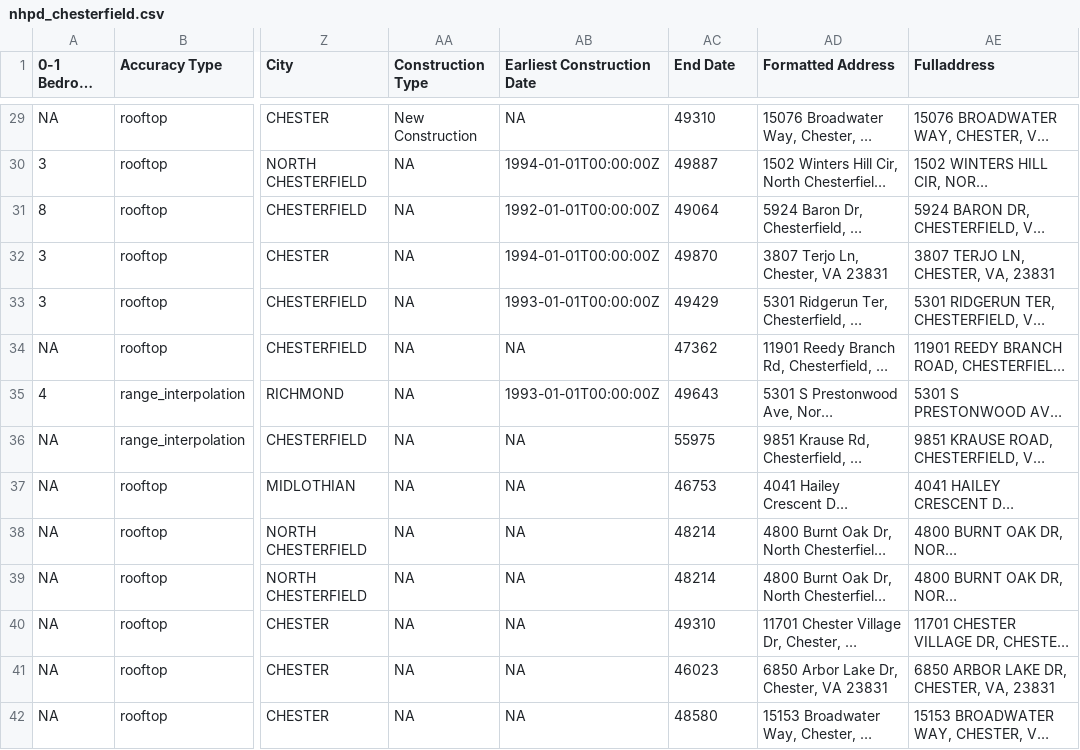
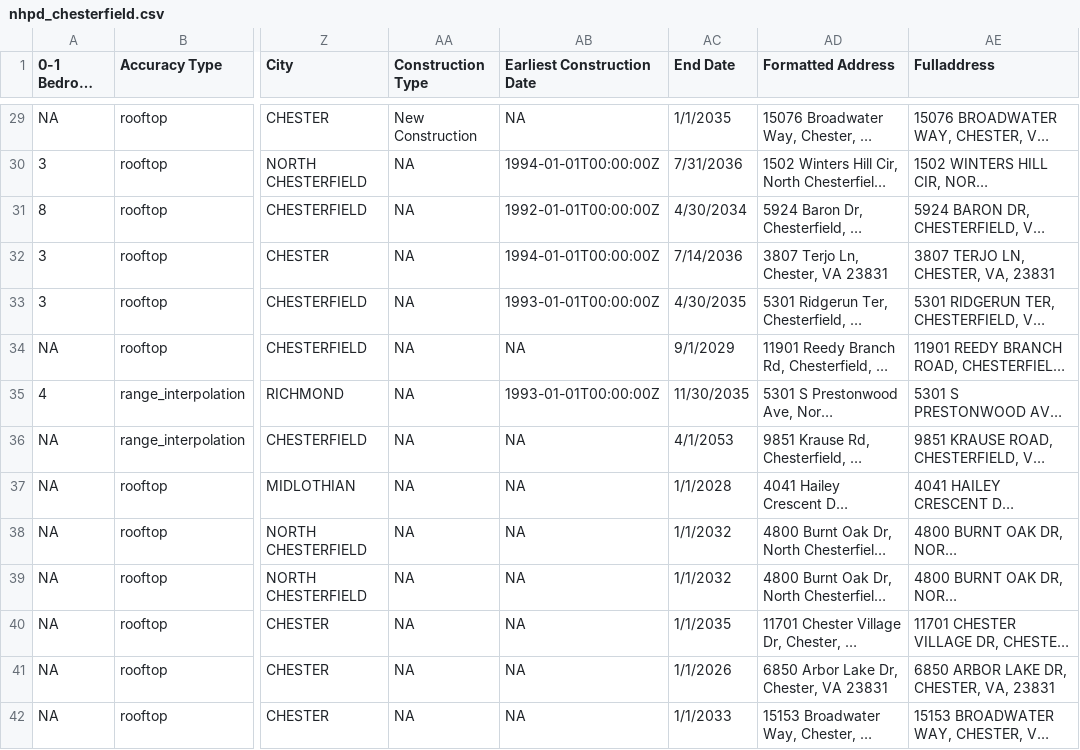
Before and after one commit to hdadvisors/chesterfield-market-analysis, a CSV file: data/nhpd_chesterfield.csv, drawn as a sheet; only a part is shown, gaps mark what is left out; long unchanged cells end in …; the diff covers the shown part only; the diff names each change by its address in the sheet, - before the commit and + after, or states it on an @@ line.

```diff
--- a/data/nhpd_chesterfield.csv
+++ b/data/nhpd_chesterfield.csv
-AC29 (End Date): 49310
+AC29 (End Date): 1/1/2035
-AC30 (End Date): 49887
+AC30 (End Date): 7/31/2036
-AC31 (End Date): 49064
+AC31 (End Date): 4/30/2034
-AC32 (End Date): 49870
+AC32 (End Date): 7/14/2036
-AC33 (End Date): 49429
+AC33 (End Date): 4/30/2035
-AC34 (End Date): 47362
+AC34 (End Date): 9/1/2029
-AC35 (End Date): 49643
+AC35 (End Date): 11/30/2035
-AC36 (End Date): 55975
+AC36 (End Date): 4/1/2053
-AC37 (End Date): 46753
+AC37 (End Date): 1/1/2028
-AC38:AC39 (End Date): 48214
+AC38:AC39 (End Date): 1/1/2032
-AC40 (End Date): 49310
+AC40 (End Date): 1/1/2035
-AC41 (End Date): 46023
+AC41 (End Date): 1/1/2026
-AC42 (End Date): 48580
+AC42 (End Date): 1/1/2033
```
Also changed, not shown: 42 edited cells elsewhere in this file, 2 other files.
